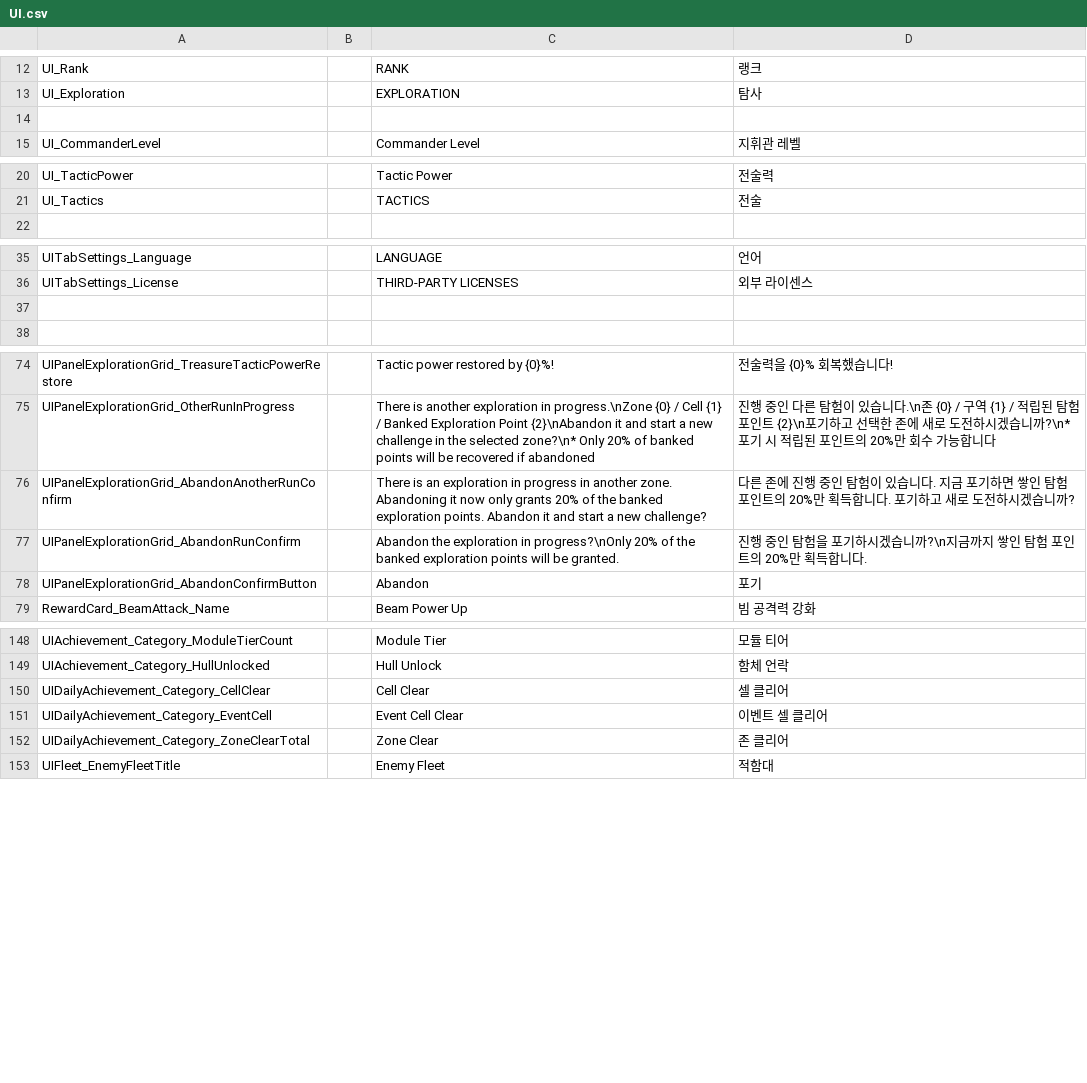
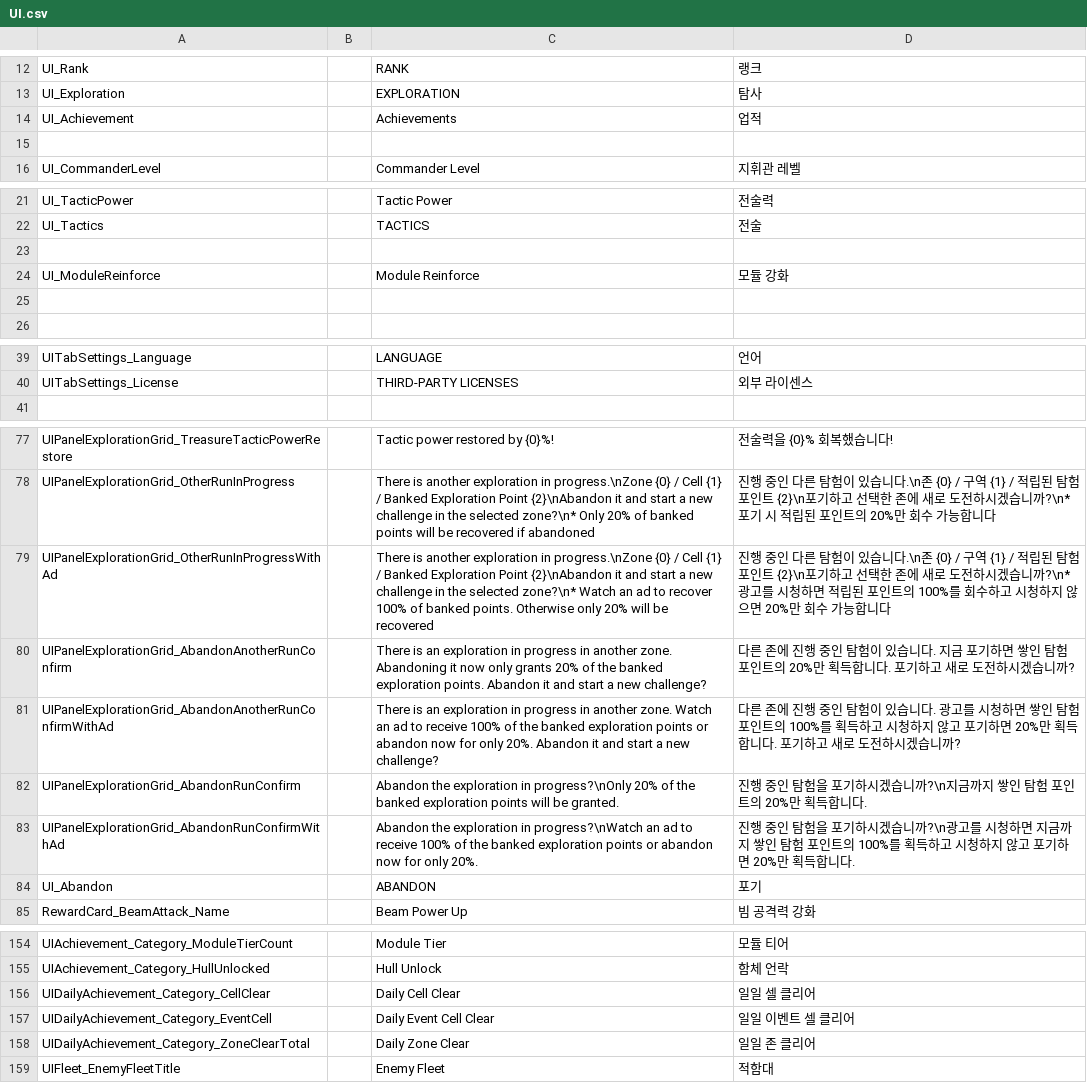
Before and after one commit to gsyan/thefirst_client_unity, a CSV file: Assets/Resources/Localization/csv/UI.csv, drawn as a sheet; only a part is shown, gaps mark what is left out; the diff covers the shown part only.

```diff
--- a/Assets/Resources/Localization/csv/UI.csv
+++ b/Assets/Resources/Localization/csv/UI.csv
@@ -13,2 +13,3 @@ UI_Rank,,RANK,랭크
 UI_Exploration,,EXPLORATION,탐사
+UI_Achievement,,Achievements,업적
 
@@ -21,2 +22,5 @@ UI_TacticPower,,Tactic Power,전술력
 UI_Tactics,,TACTICS,전술
+
+UI_ModuleReinforce,,Module Reinforce,모듈 강화
+
 
@@ -36,3 +40,2 @@ UITabSettings_Language,,LANGUAGE,언어
 UITabSettings_License,,THIRD-PARTY LICENSES,외부 라이센스
-
 
@@ -75,5 +78,8 @@ UIPanelExplorationGrid_TreasureTacticPowerRestore,,Tactic power restored by {0}%
 UIPanelExplorationGrid_OtherRunInProgress,,There is another exploration in progress.\nZone {0} / Cell {1} / Banked Exploration Point {2}\nAbandon it and start a new challenge in the selected zone?\n* Only 20% of banked points will be recovered if abandoned,진행 중인 다른 탐험이 있습니다.\n존 {0} / 구역 {1} / 적립된 탐험 포인트 {2}\n포기하고 선택한 존에 새로 도전하시겠습니까?\n* 포기 시 적립된 포인트의 20%만 회수 가능합니다
+UIPanelExplorationGrid_OtherRunInProgressWithAd,,There is another exploration in progress.\nZone {0} / Cell {1} / Banked Exploration Point {2}\nAbandon it and start a new challenge in the selected zone?\n* Watch an ad to recover 100% of banked points. Otherwise only 20% will be recovered,진행 중인 다른 탐험이 있습니다.\n존 {0} / 구역 {1} / 적립된 탐험 포인트 {2}\n포기하고 선택한 존에 새로 도전하시겠습니까?\n* 광고를 시청하면 적립된 포인트의 100%를 회수하고 시청하지 않으면 20%만 회수 가능합니다
 UIPanelExplorationGrid_AbandonAnotherRunConfirm,,There is an exploration in progress in another zone. Abandoning it now only grants 20% of the banked exploration points. Abandon it and start a new challenge?,다른 존에 진행 중인 탐험이 있습니다. 지금 포기하면 쌓인 탐험 포인트의 20%만 획득합니다. 포기하고 새로 도전하시겠습니까?
+UIPanelExplorationGrid_AbandonAnotherRunConfirmWithAd,,There is an exploration in progress in another zone. Watch an ad to receive 100% of the banked exploration points or abandon now for only 20%. Abandon it and start a new challenge?,다른 존에 진행 중인 탐험이 있습니다. 광고를 시청하면 쌓인 탐험 포인트의 100%를 획득하고 시청하지 않고 포기하면 20%만 획득합니다. 포기하고 새로 도전하시겠습니까?
 UIPanelExplorationGrid_AbandonRunConfirm,,Abandon the exploration in progress?\nOnly 20% of the banked exploration points will be granted.,진행 중인 탐험을 포기하시겠습니까?\n지금까지 쌓인 탐험 포인트의 20%만 획득합니다.
-UIPanelExplorationGrid_AbandonConfirmButton,,Abandon,포기
+UIPanelExplorationGrid_AbandonRunConfirmWithAd,,Abandon the exploration in progress?\nWatch an ad to receive 100% of the banked exploration points or abandon now for only 20%.,진행 중인 탐험을 포기하시겠습니까?\n광고를 시청하면 지금까지 쌓인 탐험 포인트의 100%를 획득하고 시청하지 않고 포기하면 20%만 획득합니다.
+UI_Abandon,,ABANDON,포기
 RewardCard_BeamAttack_Name,,Beam Power Up,빔 공격력 강화
@@ -149,5 +155,5 @@ UIAchievement_Category_ModuleTierCount,,Module Tier,모듈 티어
 UIAchievement_Category_HullUnlocked,,Hull Unlock,함체 언락
-UIDailyAchievement_Category_CellClear,,Cell Clear,셀 클리어
-UIDailyAchievement_Category_EventCell,,Event Cell Clear,이벤트 셀 클리어
-UIDailyAchievement_Category_ZoneClearTotal,,Zone Clear,존 클리어
+UIDailyAchievement_Category_CellClear,,Daily Cell Clear,일일 셀 클리어
+UIDailyAchievement_Category_EventCell,,Daily Event Cell Clear,일일 이벤트 셀 클리어
+UIDailyAchievement_Category_ZoneClearTotal,,Daily Zone Clear,일일 존 클리어
 UIFleet_EnemyFleetTitle,,Enemy Fleet,적함대
```
Also changed, not shown: 1 added row elsewhere in this file, Assets/Resources/DataTable/Module/datatable_module.csv, Assets/Resources/DataTable/Zone/datatable_zone_grid.csv, 30 other files.
